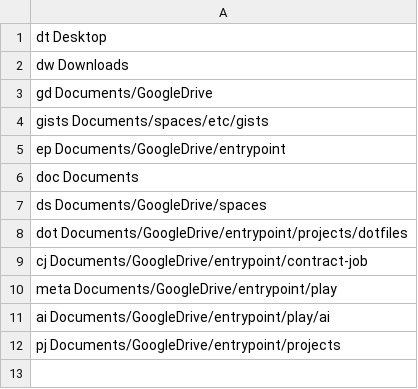
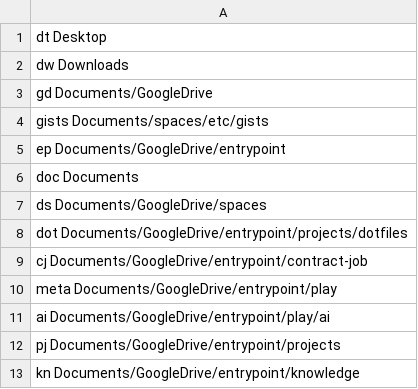
Before and after one commit to tandav/dotfiles, a CSV file: cd_mapping.csv, drawn as a sheet.

```diff
--- a/cd_mapping.csv
+++ b/cd_mapping.csv
@@ -12 +12,2 @@ ai Documents/GoogleDrive/entrypoint/play/ai
 pj Documents/GoogleDrive/entrypoint/projects
+kn Documents/GoogleDrive/entrypoint/knowledge
```
Also changed, not shown: 17 other files.
